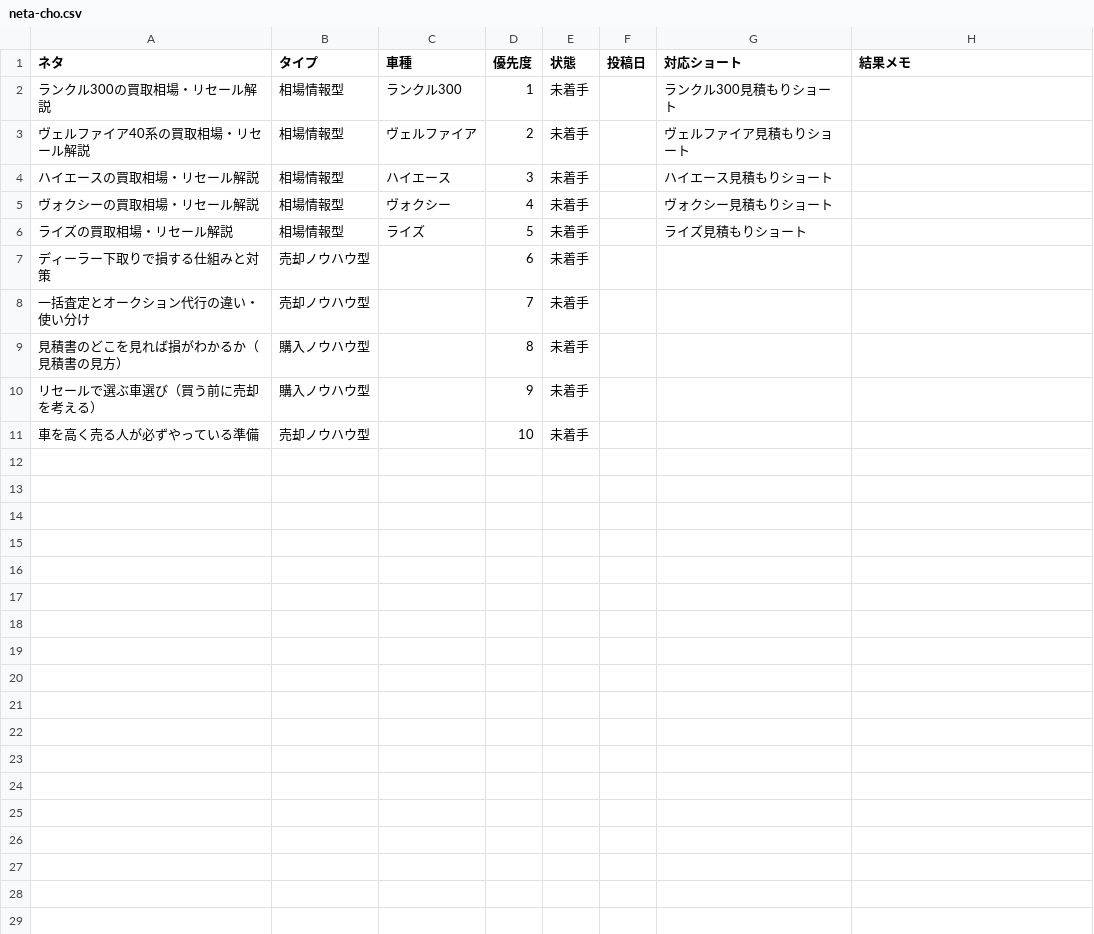
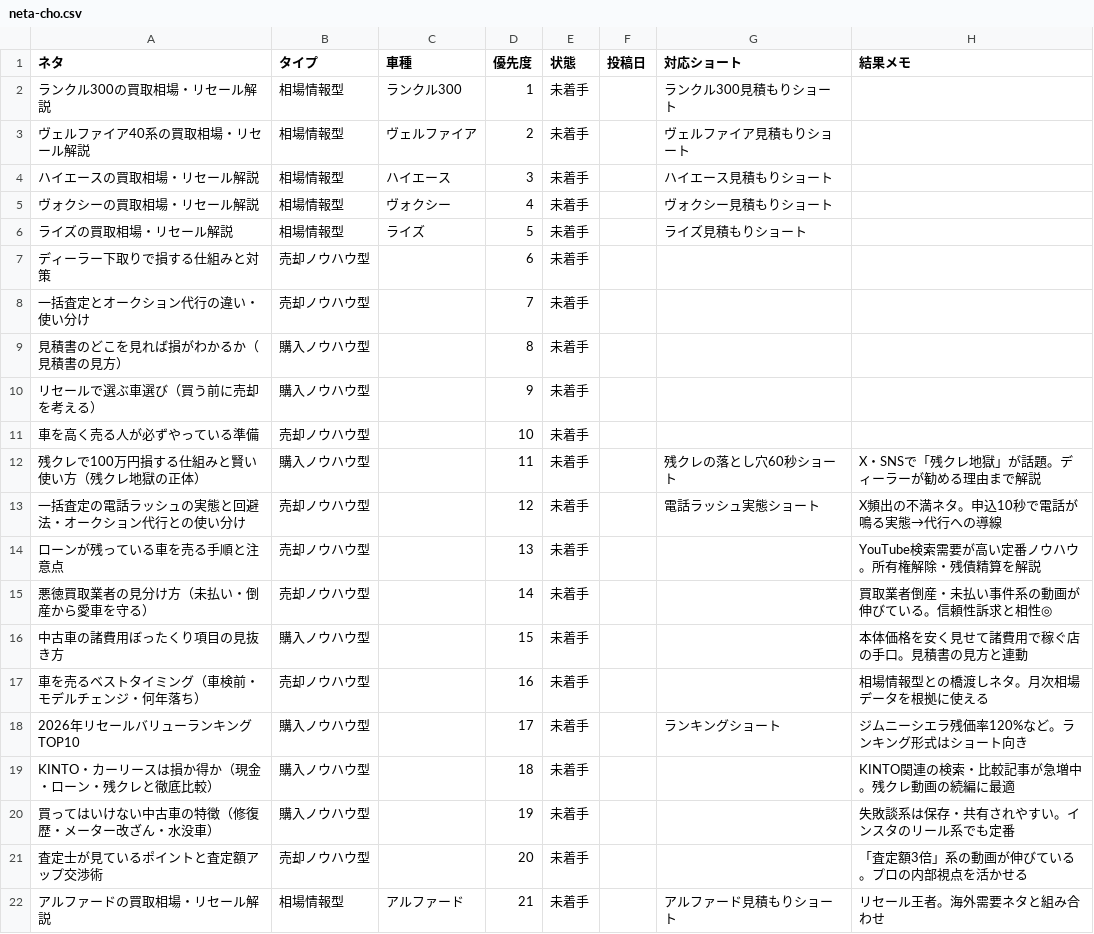
Before and after one commit to masakiinoue8-spec/-, a CSV file: .claude/skills/youtube-car-script/assets/neta-cho.csv, drawn as a sheet; the diff names each change by its address in the sheet, - before the commit and + after, or states it on an @@ line.

```diff
--- a/.claude/skills/youtube-car-script/assets/neta-cho.csv
+++ b/.claude/skills/youtube-car-script/assets/neta-cho.csv
+row 12: 残クレで100万円損する仕組みと賢い使い方（残クレ地獄の正体） | 購入ノウハウ型 |  | 11 | 未着手 |  | 残クレの落とし穴60秒ショート | X・SNSで「残クレ地獄」が話題。ディーラーが勧める理由まで解説
+row 13: 一括査定の電話ラッシュの実態と回避法・オークション代行との使い分け | 売却ノウハウ型 |  | 12 | 未着手 |  | 電話ラッシュ実態ショート | X頻出の不満ネタ。申込10秒で電話が鳴る実態→代行への導線
+row 14: ローンが残っている車を売る手順と注意点 | 売却ノウハウ型 |  | 13 | 未着手 |  |  | YouTube検索需要が高い定番ノウハウ。所有権解除・残債精算を解説
+row 15: 悪徳買取業者の見分け方（未払い・倒産から愛車を守る） | 売却ノウハウ型 |  | 14 | 未着手 |  |  | 買取業者倒産・未払い事件系の動画が伸びている。信頼性訴求と相性◎
+row 16: 中古車の諸費用ぼったくり項目の見抜き方 | 購入ノウハウ型 |  | 15 | 未着手 |  |  | 本体価格を安く見せて諸費用で稼ぐ店の手口。見積書の見方と連動
+row 17: 車を売るベストタイミング（車検前・モデルチェンジ・何年落ち） | 売却ノウハウ型 |  | 16 | 未着手 |  |  | 相場情報型との橋渡しネタ。月次相場データを根拠に使える
+row 18: 2026年リセールバリューランキングTOP10 | 購入ノウハウ型 |  | 17 | 未着手 |  | ランキングショート | ジムニーシエラ残価率120%など。ランキング形式はショート向き
+row 19: KINTO・カーリースは損か得か（現金・ローン・残クレと徹底比較） | 購入ノウハウ型 |  | 18 | 未着手 |  |  | KINTO関連の検索・比較記事が急増中。残クレ動画の続編に最適
+row 20: 買ってはいけない中古車の特徴（修復歴・メーター改ざん・水没車） | 購入ノウハウ型 |  | 19 | 未着手 |  |  | 失敗談系は保存・共有されやすい。インスタのリール系でも定番
+row 21: 査定士が見ているポイントと査定額アップ交渉術 | 売却ノウハウ型 |  | 20 | 未着手 |  |  | 「査定額3倍」系の動画が伸びている。プロの内部視点を活かせる
+row 22: アルファードの買取相場・リセール解説 | 相場情報型 | アルファード | 21 | 未着手 |  | アルファード見積もりショート | リセール王者。海外需要ネタと組み合わせ
```
Also changed, not shown: .claude/skills/toukou-scheduler/assets/toukou-schedule.csv, 1 other file.
